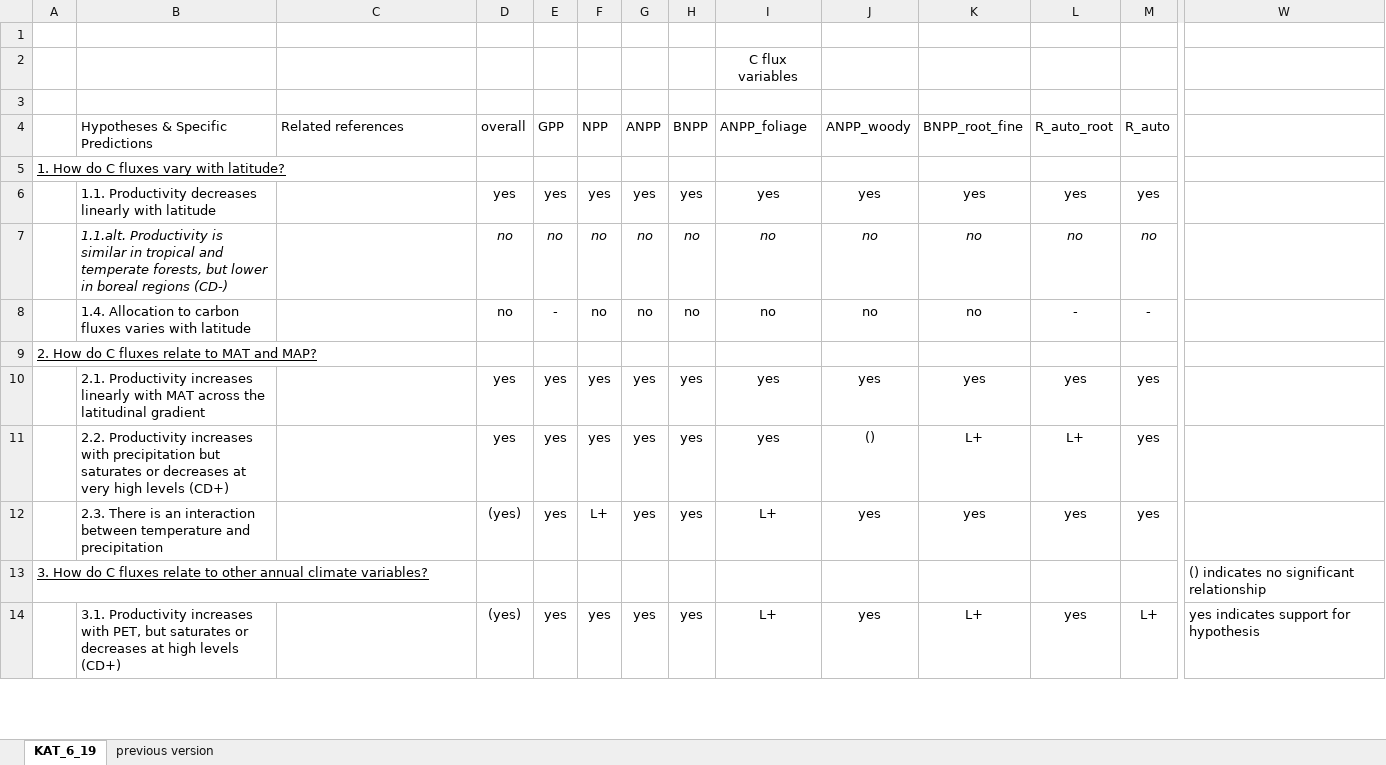
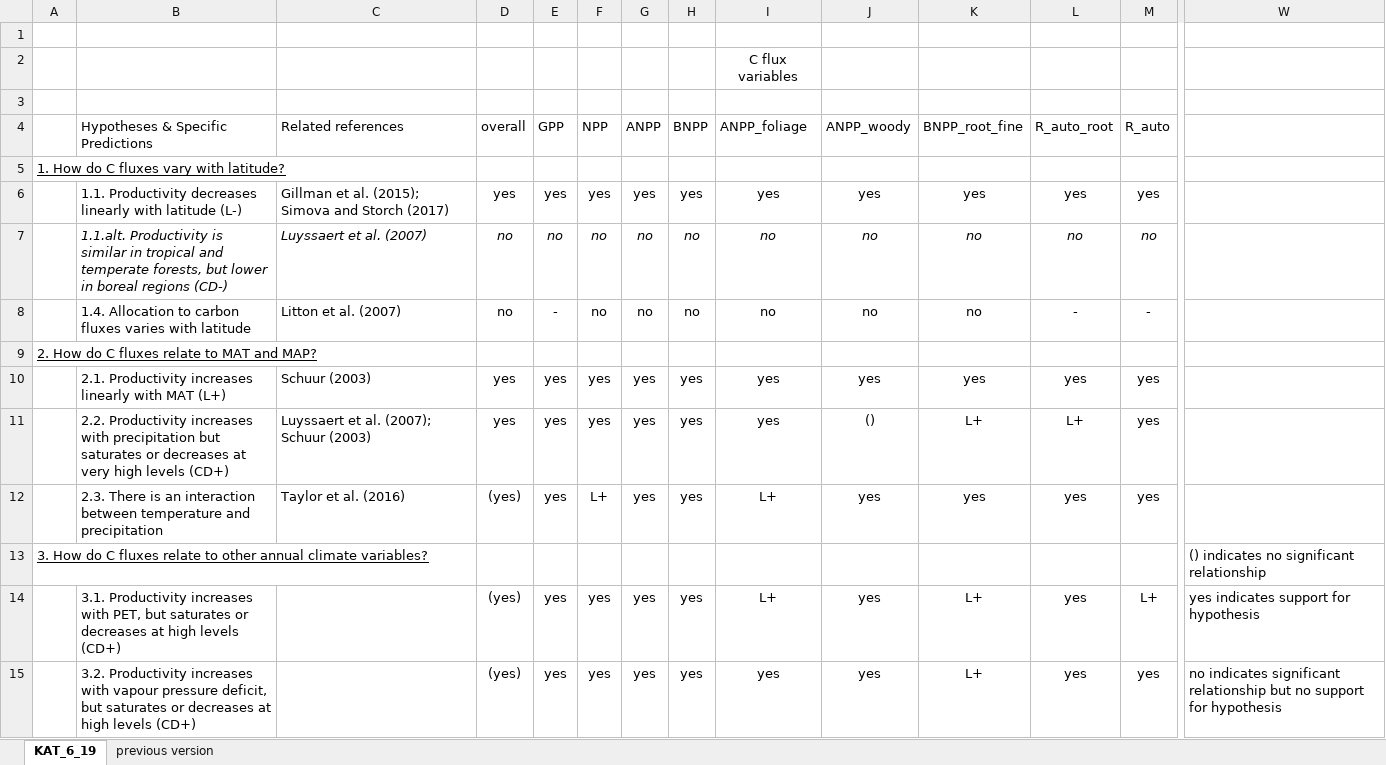
Before and after one commit to forc-db/Global_Productivity, an Excel workbook: manuscript/Hypothesis table.xlsx, sheet KAT_6_19, drawn as a sheet; only a part is shown, gaps mark what is left out; values as stored, in another font and other column widths than the file's, no borders; rows hold the shown columns only; the diff covers the shown part only; the diff names each change by its address in the sheet, - before the commit and + after, or states it on an @@ line.

Commit message:
Update Hypothesis table.xlsx

```diff
--- a/manuscript/Hypothesis table.xlsx (sheet KAT_6_19)
+++ b/manuscript/Hypothesis table.xlsx (sheet KAT_6_19)
-B6: …with latitude
+B6: …with latitude (L-)
-C6: (empty)
+C6: Gillman et al. (2015); Simova and Storch (2017)
-C7: (empty)
+C7: Luyssaert et al. (2007)
-C8: (empty)
+C8: Litton et al. (2007)
-B10: …with MAT across the latitudinal gradient
+B10: …with MAT (L+)
-C10: (empty)
+C10: Schuur (2003)
-C11: (empty)
+C11: Luyssaert et al. (2007); Schuur (2003)
-C12: (empty)
+C12: Taylor et al. (2016)
+row 15:  | 3.2. Productivity increases with vapour pressure deficit, but saturates or decreases at high levels (CD+) |  | (yes) | yes | yes | yes | yes | yes | yes | L+ | yes | yes | no indicates significant relationship but no support for hypothesis
```
Also changed, not shown: 1 removed row and 6 edited cells elsewhere in this sheet.
